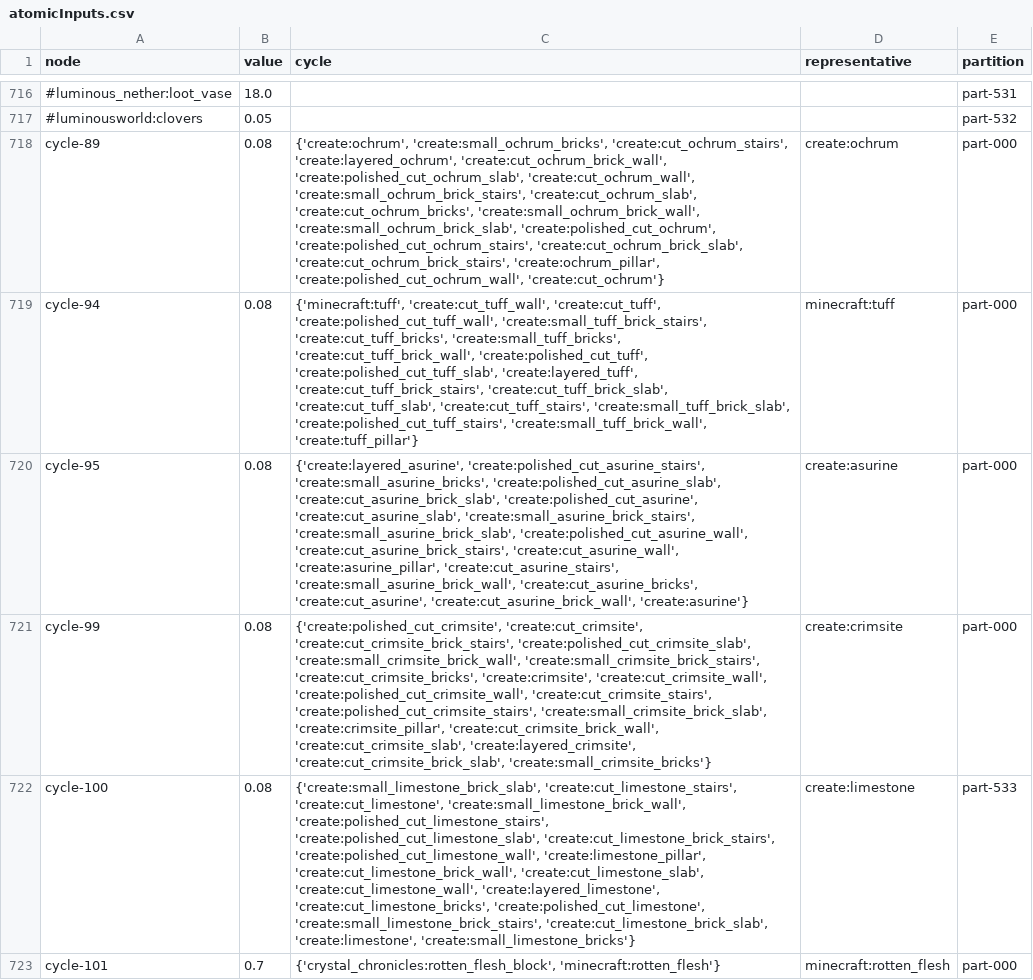
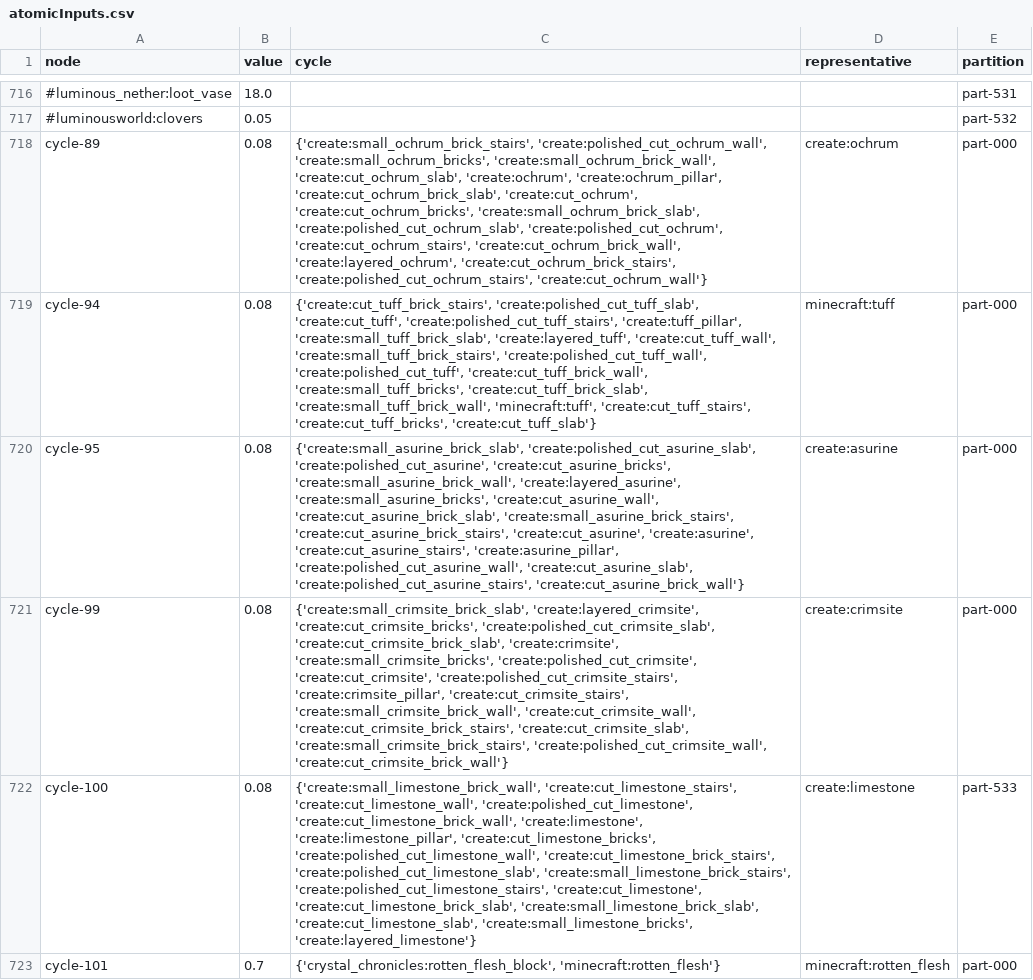
Before and after one commit to TimEpsilon/GraphStonksLand, a CSV file: config/atomicInputs.csv, drawn as a sheet; only a part is shown, gaps mark what is left out; the diff covers the shown part only; the diff names each change by its address in the sheet, - before the commit and + after, or states it on an @@ line.

```diff
--- a/config/atomicInputs.csv
+++ b/config/atomicInputs.csv
-C718 (cycle): {'create:ochrum', 'create:small_ochrum_bricks', 'create:cut_ochrum_stairs', 'create:layered_ochrum', 'create:cut_ochrum_brick_wall', 'create:polished_cut_ochrum_slab', 'create:cut_ochrum_wall', 'create:small_ochrum_brick_stairs', 'create:cut_ochrum_slab', 'create:cut_ochrum_bricks', 'create:small_ochrum_brick_wall', 'create:small_ochrum_brick_slab', 'create:polished_cut_ochrum', 'create:polished_cut_ochrum_stairs', 'create:cut_ochrum_brick_slab', 'create:cut_ochrum_brick_stairs', 'create:ochrum_pillar', 'create:polished_cut_ochrum_wall', 'create:cut_ochrum'}
+C718 (cycle): {'create:small_ochrum_brick_stairs', 'create:polished_cut_ochrum_wall', 'create:small_ochrum_bricks', 'create:small_ochrum_brick_wall', 'create:cut_ochrum_slab', 'create:ochrum', 'create:ochrum_pillar', 'create:cut_ochrum_brick_slab', 'create:cut_ochrum', 'create:cut_ochrum_bricks', 'create:small_ochrum_brick_slab', 'create:polished_cut_ochrum_slab', 'create:polished_cut_ochrum', 'create:cut_ochrum_stairs', 'create:cut_ochrum_brick_wall', 'create:layered_ochrum', 'create:cut_ochrum_brick_stairs', 'create:polished_cut_ochrum_stairs', 'create:cut_ochrum_wall'}
-C719 (cycle): {'minecraft:tuff', 'create:cut_tuff_wall', 'create:cut_tuff', 'create:polished_cut_tuff_wall', 'create:small_tuff_brick_stairs', 'create:cut_tuff_bricks', 'create:small_tuff_bricks', 'create:cut_tuff_brick_wall', 'create:polished_cut_tuff', 'create:polished_cut_tuff_slab', 'create:layered_tuff', 'create:cut_tuff_brick_stairs', 'create:cut_tuff_brick_slab', 'create:cut_tuff_slab', 'create:cut_tuff_stairs', 'create:small_tuff_brick_slab', 'create:polished_cut_tuff_stairs', 'create:small_tuff_brick_wall', 'create:tuff_pillar'}
+C719 (cycle): {'create:cut_tuff_brick_stairs', 'create:polished_cut_tuff_slab', 'create:cut_tuff', 'create:polished_cut_tuff_stairs', 'create:tuff_pillar', 'create:small_tuff_brick_slab', 'create:layered_tuff', 'create:cut_tuff_wall', 'create:small_tuff_brick_stairs', 'create:polished_cut_tuff_wall', 'create:polished_cut_tuff', 'create:cut_tuff_brick_wall', 'create:small_tuff_bricks', 'create:cut_tuff_brick_slab', 'create:small_tuff_brick_wall', 'minecraft:tuff', 'create:cut_tuff_stairs', 'create:cut_tuff_bricks', 'create:cut_tuff_slab'}
-C720 (cycle): {'create:layered_asurine', 'create:polished_cut_asurine_stairs', 'create:small_asurine_bricks', 'create:polished_cut_asurine_slab', 'create:cut_asurine_brick_slab', 'create:polished_cut_asurine', 'create:cut_asurine_slab', 'create:small_asurine_brick_stairs', 'create:small_asurine_brick_slab', 'create:polished_cut_asurine_wall', 'create:cut_asurine_brick_stairs', 'create:cut_asurine_wall', 'create:asurine_pillar', 'create:cut_asurine_stairs', 'create:small_asurine_brick_wall', 'create:cut_asurine_bricks', 'create:cut_asurine', 'create:cut_asurine_brick_wall', 'create:asurine'}
+C720 (cycle): {'create:small_asurine_brick_slab', 'create:polished_cut_asurine_slab', 'create:polished_cut_asurine', 'create:cut_asurine_bricks', 'create:small_asurine_brick_wall', 'create:layered_asurine', 'create:small_asurine_bricks', 'create:cut_asurine_wall', 'create:cut_asurine_brick_slab', 'create:small_asurine_brick_stairs', 'create:cut_asurine_brick_stairs', 'create:cut_asurine', 'create:asurine', 'create:cut_asurine_stairs', 'create:asurine_pillar', 'create:polished_cut_asurine_wall', 'create:cut_asurine_slab', 'create:polished_cut_asurine_stairs', 'create:cut_asurine_brick_wall'}
-C721 (cycle): {'create:polished_cut_crimsite', 'create:cut_crimsite', 'create:cut_crimsite_brick_stairs', 'create:polished_cut_crimsite_slab', 'create:small_crimsite_brick_wall', 'create:small_crimsite_brick_stairs', 'create:cut_crimsite_bricks', 'create:crimsite', 'create:cut_crimsite_wall', 'create:polished_cut_crimsite_wall', 'create:cut_crimsite_stairs', 'create:polished_cut_crimsite_stairs', 'create:small_crimsite_brick_slab', 'create:crimsite_pillar', 'create:cut_crimsite_brick_wall', 'create:cut_crimsite_slab', 'create:layered_crimsite', 'create:cut_crimsite_brick_slab', 'create:small_crimsite_bricks'}
+C721 (cycle): {'create:small_crimsite_brick_slab', 'create:layered_crimsite', 'create:cut_crimsite_bricks', 'create:polished_cut_crimsite_slab', 'create:cut_crimsite_brick_slab', 'create:crimsite', 'create:small_crimsite_bricks', 'create:polished_cut_crimsite', 'create:cut_crimsite', 'create:polished_cut_crimsite_stairs', 'create:crimsite_pillar', 'create:cut_crimsite_stairs', 'create:small_crimsite_brick_wall', 'create:cut_crimsite_wall', 'create:cut_crimsite_brick_stairs', 'create:cut_crimsite_slab', 'create:small_crimsite_brick_stairs', 'create:polished_cut_crimsite_wall', 'create:cut_crimsite_brick_wall'}
-C722 (cycle): {'create:small_limestone_brick_slab', 'create:cut_limestone_stairs', 'create:cut_limestone', 'create:small_limestone_brick_wall', 'create:polished_cut_limestone_stairs', 'create:polished_cut_limestone_slab', 'create:cut_limestone_brick_stairs', 'create:polished_cut_limestone_wall', 'create:limestone_pillar', 'create:cut_limestone_brick_wall', 'create:cut_limestone_slab', 'create:cut_limestone_wall', 'create:layered_limestone', 'create:cut_limestone_bricks', 'create:polished_cut_limestone', 'create:small_limestone_brick_stairs', 'create:cut_limestone_brick_slab', 'create:limestone', 'create:small_limestone_bricks'}
+C722 (cycle): {'create:small_limestone_brick_wall', 'create:cut_limestone_stairs', 'create:cut_limestone_wall', 'create:polished_cut_limestone', 'create:cut_limestone_brick_wall', 'create:limestone', 'create:limestone_pillar', 'create:cut_limestone_bricks', 'create:polished_cut_limestone_wall', 'create:cut_limestone_brick_stairs', 'create:polished_cut_limestone_slab', 'create:small_limestone_brick_stairs', 'create:polished_cut_limestone_stairs', 'create:cut_limestone', 'create:cut_limestone_brick_slab', 'create:small_limestone_brick_slab', 'create:cut_limestone_slab', 'create:small_limestone_bricks', 'create:layered_limestone'}
```
Also changed, not shown: 10 edited cells elsewhere in this file, config/mainItemReference.csv, 7 other files.
